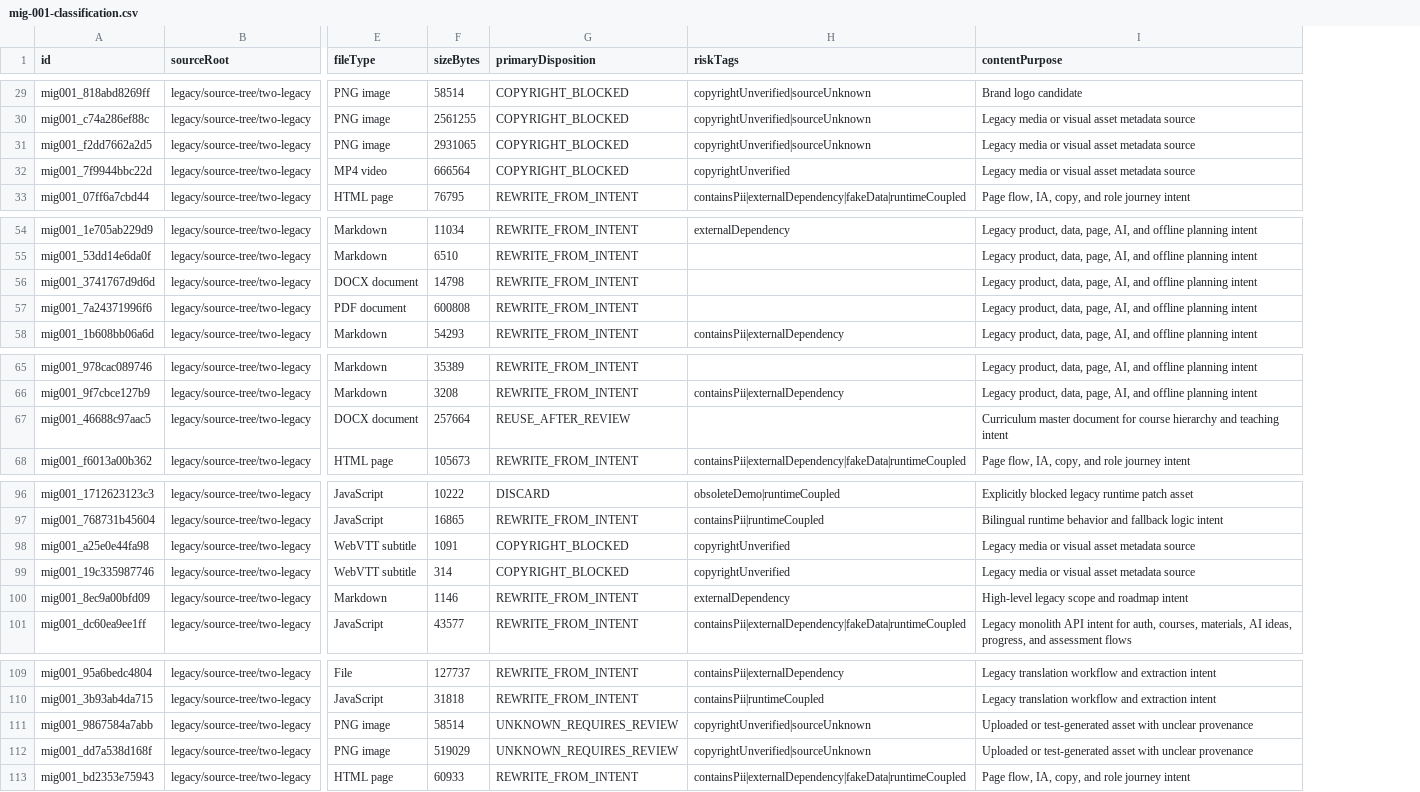
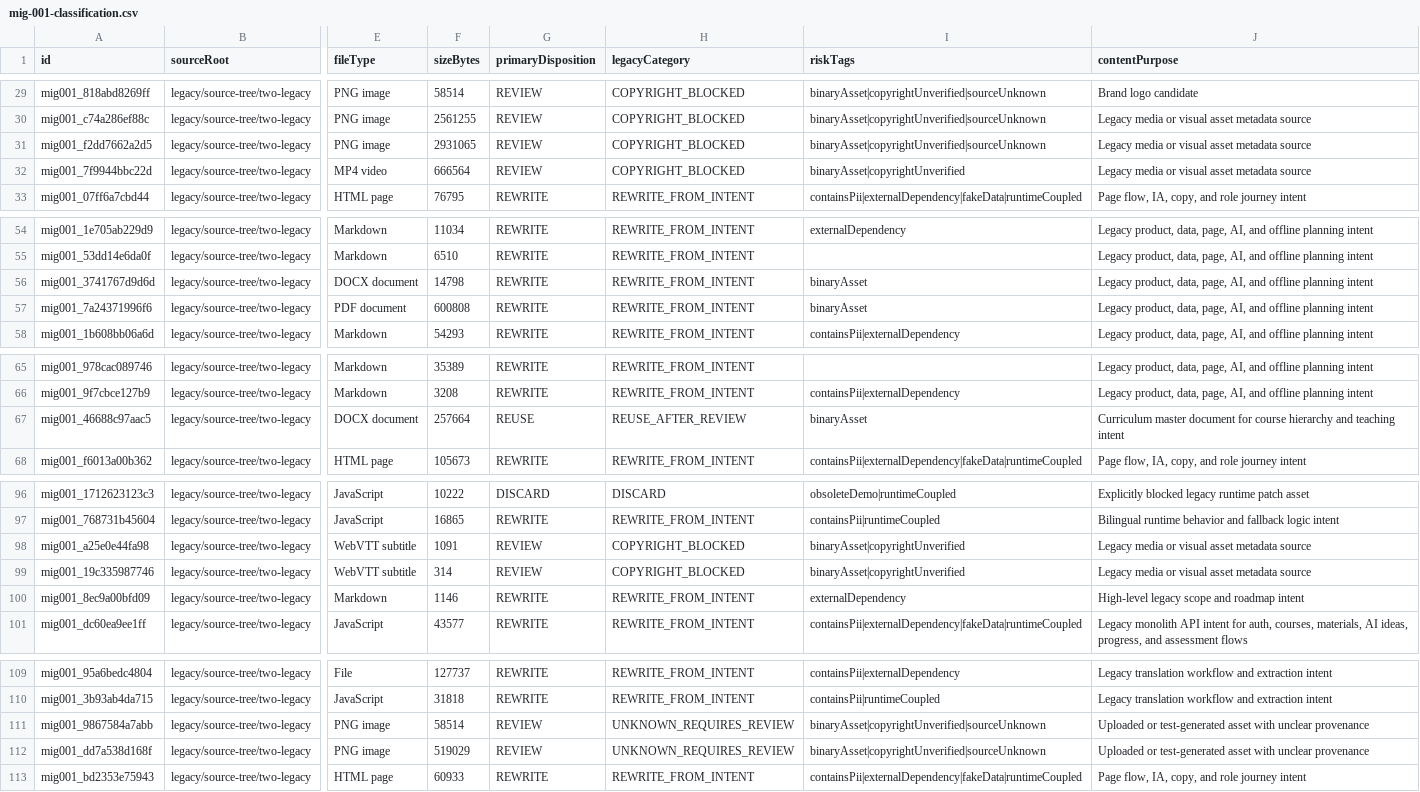
Before and after one commit to tianxiansheng166/yuzan-workspace-main, a CSV file: legacy/review/mig-001-classification.csv, drawn as a sheet; only a part is shown, gaps mark what is left out; addresses are those after the commit; the diff covers the shown part only; the diff names each change by its address in the sheet, - before the commit and + after, or states it on an @@ line.

Commit message:
fix(migration): enforce deterministic safe legacy audit

```diff
--- a/legacy/review/mig-001-classification.csv
+++ b/legacy/review/mig-001-classification.csv
+column G (primaryDisposition), rows 29-33: REVIEW | REVIEW | REVIEW | REVIEW | REWRITE; rows 54-58: all REWRITE; rows 65-68: REWRITE | REWRITE | REUSE | REWRITE; rows 96-101: DISCARD | REWRITE | REVIEW | REVIEW | REWRITE | REWRITE; rows 109-113: REWRITE | REWRITE | REVIEW | REVIEW | REWRITE
-H1: primaryDisposition
+H1: legacyCategory
-I29:I31 (riskTags): copyrightUnverified|sourceUnknown
+I29:I31 (riskTags): binaryAsset|copyrightUnverified|sourceUnknown
-I32 (riskTags): copyrightUnverified
+I32 (riskTags): binaryAsset|copyrightUnverified
-I56:I57 (riskTags): (empty)
+I56:I57 (riskTags): binaryAsset
-I67 (riskTags): (empty)
+I67 (riskTags): binaryAsset
-I98:I99 (riskTags): copyrightUnverified
+I98:I99 (riskTags): binaryAsset|copyrightUnverified
-I111:I112 (riskTags): copyrightUnverified|sourceUnknown
+I111:I112 (riskTags): binaryAsset|copyrightUnverified|sourceUnknown
```
Also changed, not shown: 20 edited cells elsewhere in this file, 10 other files.
